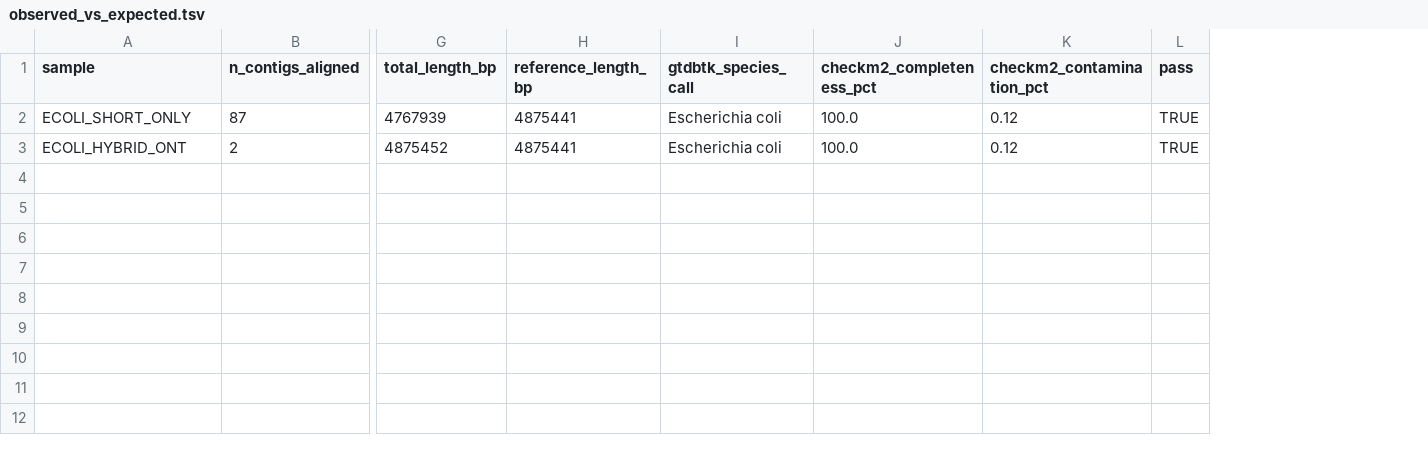
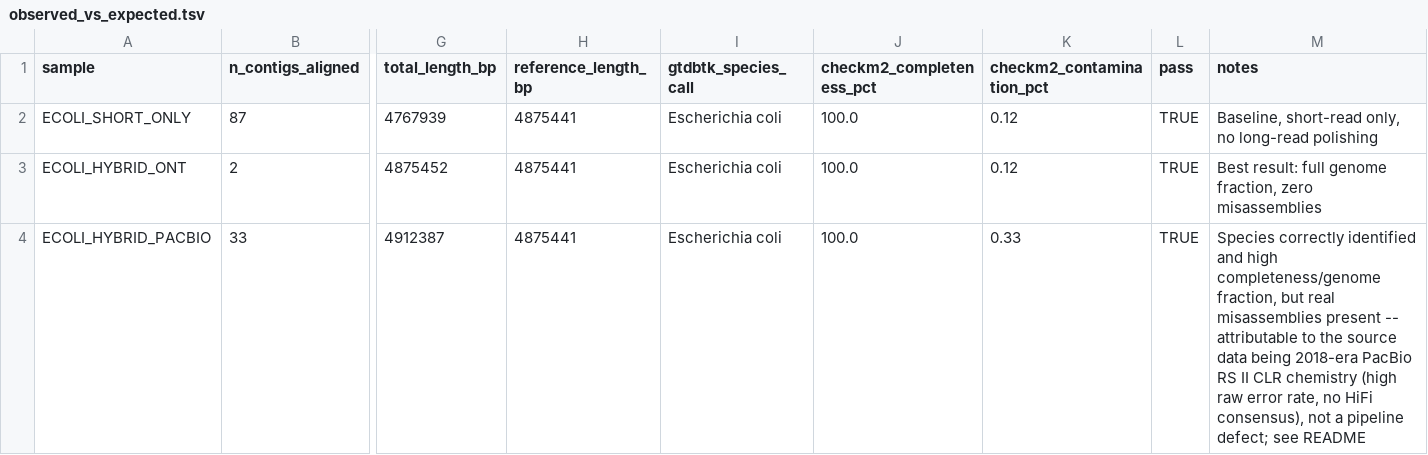
Before and after one commit to oliv-angelus/OmniOmics-validation, a TSV file: sigma/results/observed_vs_expected.tsv, drawn as a sheet; only a part is shown, gaps mark what is left out; rows hold the shown columns only; the diff names each change by its address in the sheet, - before the commit and + after, or states it on an @@ line.

```diff
--- a/sigma/results/observed_vs_expected.tsv
+++ b/sigma/results/observed_vs_expected.tsv
+column M (notes), rows 2-3: Baseline, short-read only, no long-read polishing | Best result: full genome fraction, zero misassemblies
+row 4: ECOLI_HYBRID_PACBIO | 33 | 4912387 | 4875441 | Escherichia coli | 100.0 | 0.33 | TRUE | Species correctly identified and high completeness/genome fraction, but real misassemblies present -- attributable to the source data being 2018-era PacBio RS II CLR chemistry (high raw error rate, no HiFi consensus), not a pipeline defect; see README
```
Also changed, not shown: 5 other files.
